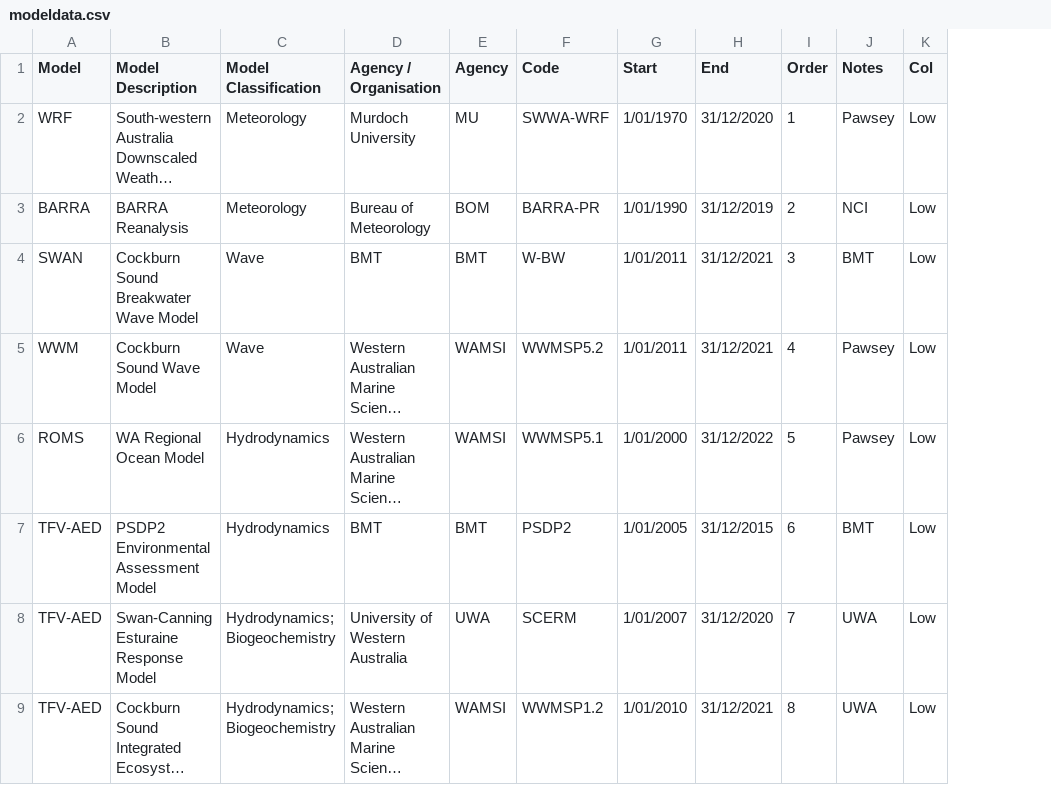
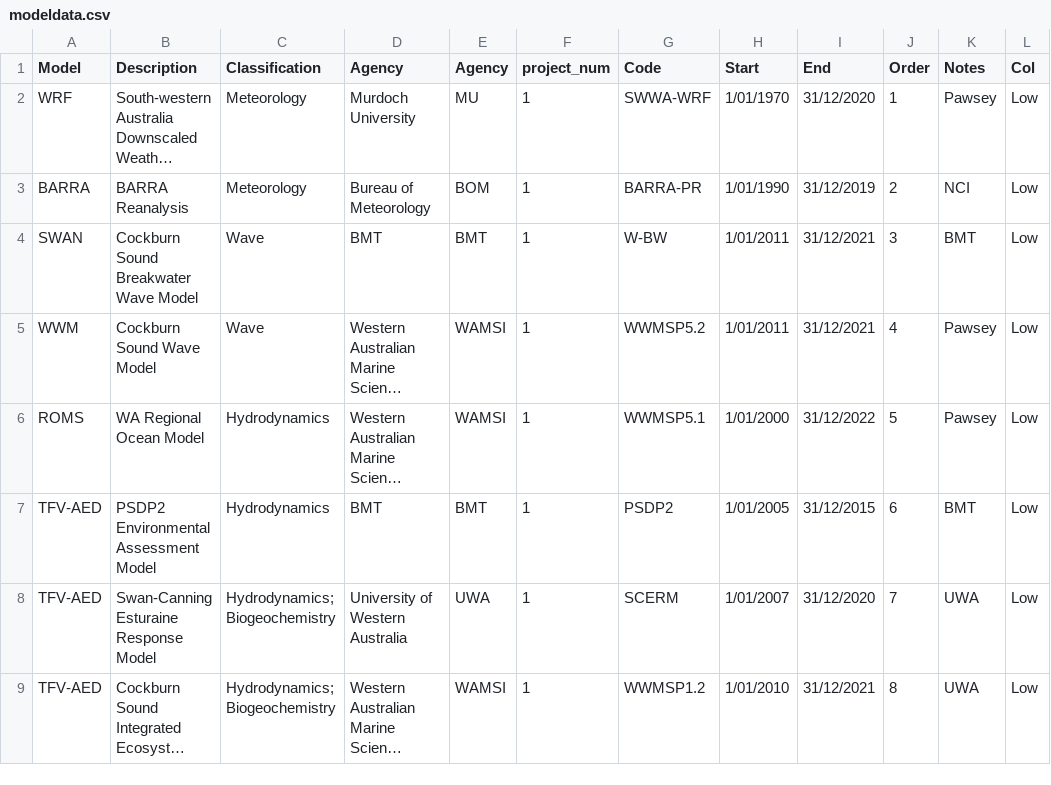
Before and after one commit to SEAF-CS/csiem-science, a CSV file: tables/modeldata.csv, drawn as a sheet; long unchanged cells end in …; the diff names each change by its address in the sheet, - before the commit and + after, or states it on an @@ line.

Commit message:
Updated tables

```diff
--- a/tables/modeldata.csv
+++ b/tables/modeldata.csv
+column F (project_num), rows 2-9: all 1
-B1: Model Description
+B1: Description
-C1: Model Classification
+C1: Classification
-D1: Agency / Organisation
+D1: Agency
```
Also changed, not shown: 1 other file.
